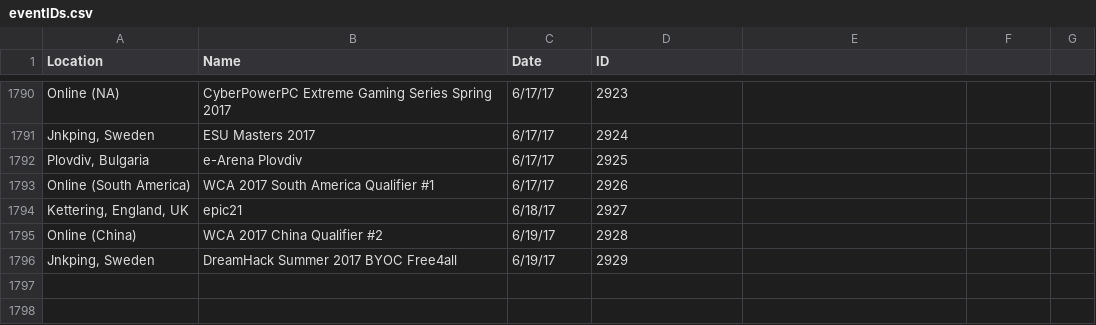
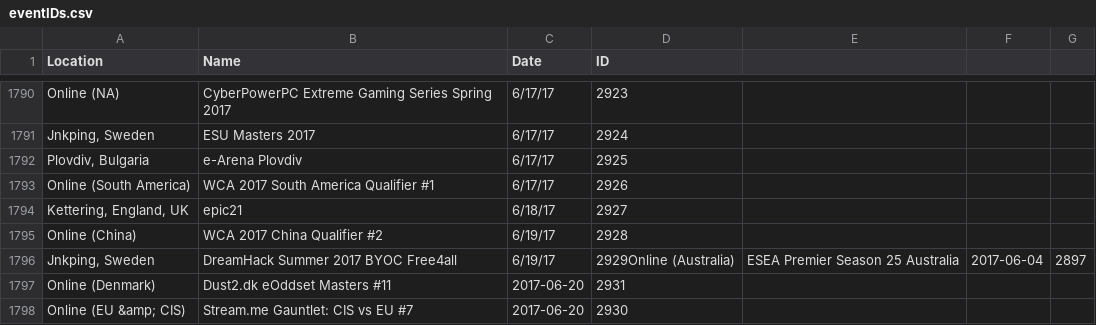
Before and after one commit to Liam-F/HLTV-Scraper, a CSV file: csv/eventIDs.csv, drawn as a sheet; only a part is shown, gaps mark what is left out.

```diff
--- a/csv/eventIDs.csv
+++ b/csv/eventIDs.csv
@@ -1795,2 +1795,4 @@ Online (South America),WCA 2017 South America Qualifier #1,6/17/17,2926
 Online (China),WCA 2017 China Qualifier #2,6/19/17,2928
-"Jnkping, Sweden",DreamHack Summer 2017 BYOC Free4all,6/19/17,2929
+"Jnkping, Sweden",DreamHack Summer 2017 BYOC Free4all,6/19/17,2929Online (Australia),ESEA Premier Season 25 Australia,2017-06-04,2897
+Online (Denmark),Dust2.dk eOddset Masters #11,2017-06-20,2931
+Online (EU &amp; CIS),Stream.me Gauntlet: CIS vs EU #7,2017-06-20,2930
```
Also changed, not shown: csv/players.csv, csv/teams.csv, 4 other files.
